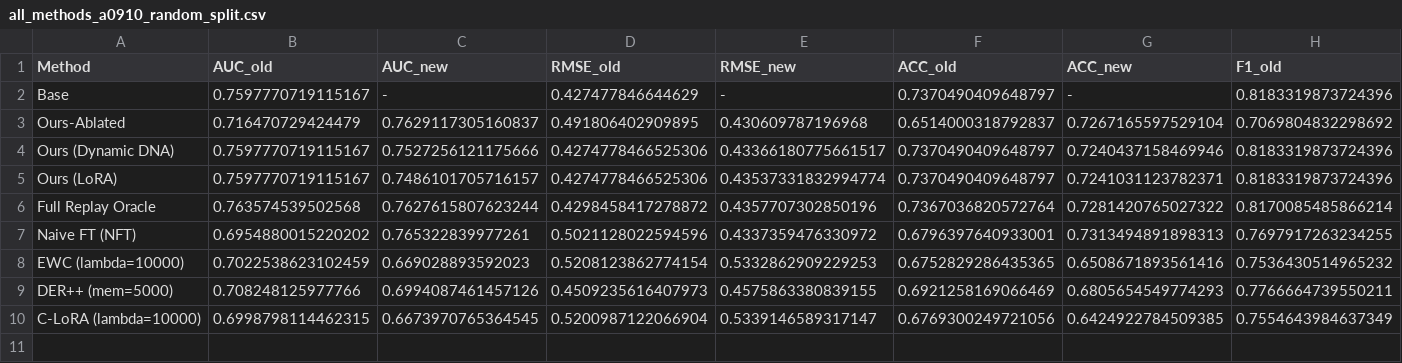
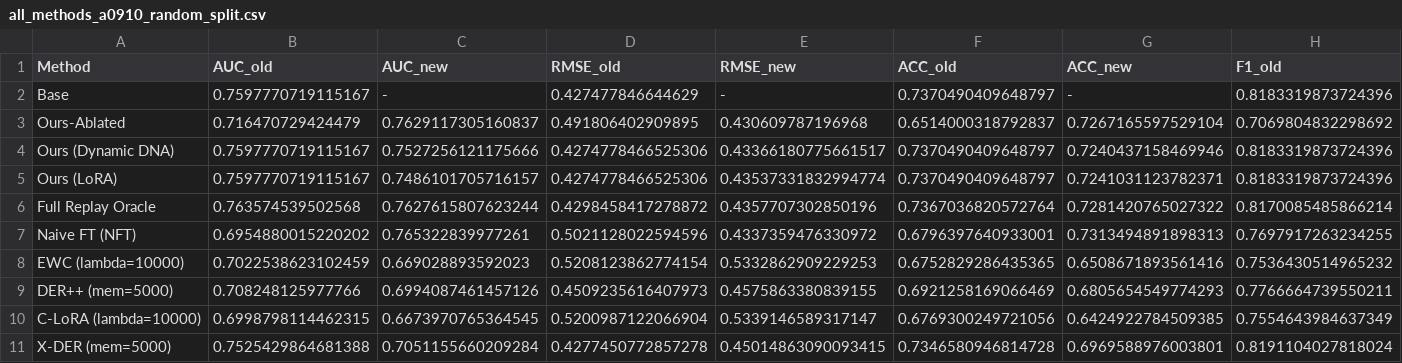
Before and after one commit to 1707049684/v2_myproject, a CSV file: GNCDM/incremental_result/all_methods_a0910_random_split.csv, drawn as a sheet; only a part is shown; rows hold the shown columns only; the diff names each change by its address in the sheet, - before the commit and + after, or states it on an @@ line.

```diff
--- a/GNCDM/incremental_result/all_methods_a0910_random_split.csv
+++ b/GNCDM/incremental_result/all_methods_a0910_random_split.csv
+row 11: X-DER (mem=5000) | 0.7525429864681388 | 0.7051155660209284 | 0.4277450772857278 | 0.45014863090093415 | 0.7346580946814728 | 0.6969588976003801 | 0.8191104027818024
```
Also changed, not shown: GNCDM/incremental_result/all_methods_junyi_random_split.csv, GNCDM/incremental_result/all_methods_math1_random_split.csv, 14 other files.
